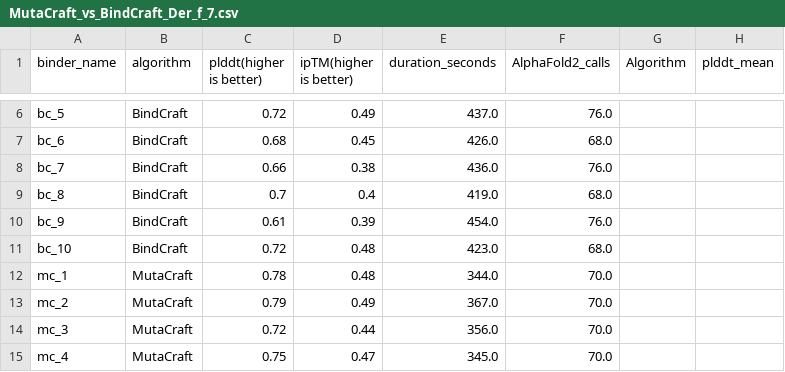
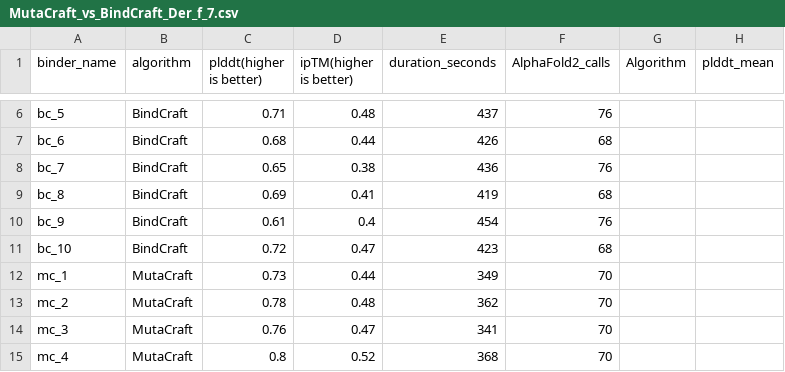
Before and after one commit to kaylertee/ActiveTargeting, a CSV file: Results/MutaCraft_vs_BindCraft_Der_f_7.csv, drawn as a sheet; only a part is shown, gaps mark what is left out; the diff covers the shown part only; the diff names each change by its address in the sheet, - before the commit and + after, or states it on an @@ line.

```diff
--- a/Results/MutaCraft_vs_BindCraft_Der_f_7.csv
+++ b/Results/MutaCraft_vs_BindCraft_Der_f_7.csv
-C6 (plddt(higher is better)): 0.72
+C6 (plddt(higher is better)): 0.71
-D6 (ipTM(higher is better)): 0.49
+D6 (ipTM(higher is better)): 0.48
-E6 (duration_seconds): 437.0
+E6 (duration_seconds): 437
-F6 (AlphaFold2_calls): 76.0
+F6 (AlphaFold2_calls): 76
-D7 (ipTM(higher is better)): 0.45
+D7 (ipTM(higher is better)): 0.44
-E7 (duration_seconds): 426.0
+E7 (duration_seconds): 426
-F7 (AlphaFold2_calls): 68.0
+F7 (AlphaFold2_calls): 68
-C8 (plddt(higher is better)): 0.66
+C8 (plddt(higher is better)): 0.65
-E8 (duration_seconds): 436.0
+E8 (duration_seconds): 436
-F8 (AlphaFold2_calls): 76.0
+F8 (AlphaFold2_calls): 76
-C9 (plddt(higher is better)): 0.7
+C9 (plddt(higher is better)): 0.69
-D9 (ipTM(higher is better)): 0.4
+D9 (ipTM(higher is better)): 0.41
-E9 (duration_seconds): 419.0
+E9 (duration_seconds): 419
-F9 (AlphaFold2_calls): 68.0
+F9 (AlphaFold2_calls): 68
-D10 (ipTM(higher is better)): 0.39
+D10 (ipTM(higher is better)): 0.4
-E10 (duration_seconds): 454.0
+E10 (duration_seconds): 454
-F10 (AlphaFold2_calls): 76.0
+F10 (AlphaFold2_calls): 76
-D11 (ipTM(higher is better)): 0.48
+D11 (ipTM(higher is better)): 0.47
-E11 (duration_seconds): 423.0
+E11 (duration_seconds): 423
-F11 (AlphaFold2_calls): 68.0
+F11 (AlphaFold2_calls): 68
-C12 (plddt(higher is better)): 0.78
+C12 (plddt(higher is better)): 0.73
-D12 (ipTM(higher is better)): 0.48
+D12 (ipTM(higher is better)): 0.44
-E12 (duration_seconds): 344.0
+E12 (duration_seconds): 349
-F12:F15 (AlphaFold2_calls): 70.0
+F12:F15 (AlphaFold2_calls): 70
-C13 (plddt(higher is better)): 0.79
+C13 (plddt(higher is better)): 0.78
-D13 (ipTM(higher is better)): 0.49
+D13 (ipTM(higher is better)): 0.48
-E13 (duration_seconds): 367.0
+E13 (duration_seconds): 362
-C14 (plddt(higher is better)): 0.72
+C14 (plddt(higher is better)): 0.76
-D14 (ipTM(higher is better)): 0.44
+D14 (ipTM(higher is better)): 0.47
-E14 (duration_seconds): 356.0
+E14 (duration_seconds): 341
-C15 (plddt(higher is better)): 0.75
+C15 (plddt(higher is better)): 0.8
-D15 (ipTM(higher is better)): 0.47
+D15 (ipTM(higher is better)): 0.52
-E15 (duration_seconds): 345.0
+E15 (duration_seconds): 368
```
Also changed, not shown: 54 edited cells elsewhere in this file, Results/MutaCraft_vs_BindCraft_CD45.csv.
